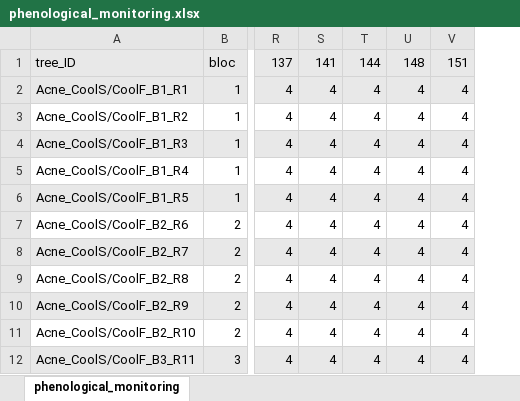
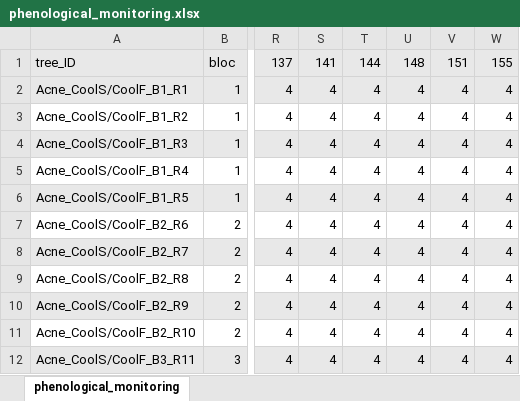
Before and after one commit to christophe-rd/fuelinex, an Excel workbook: data/phenological_monitoring.xlsx, sheet phenological_monitoring, drawn as a sheet; only a part is shown, gaps mark what is left out; values as stored, in another font and other column widths than the file's, no borders; the diff names each change by its address in the sheet, - before the commit and + after, or states it on an @@ line.

Commit message:
doy155 phenomonitoring

```diff
--- a/data/phenological_monitoring.xlsx (sheet phenological_monitoring)
+++ b/data/phenological_monitoring.xlsx (sheet phenological_monitoring)
+column W, rows 1-12: 155 | 4 | 4 | 4 | 4 | 4 | 4 | 4 | 4 | 4 | 4 | 4
```
